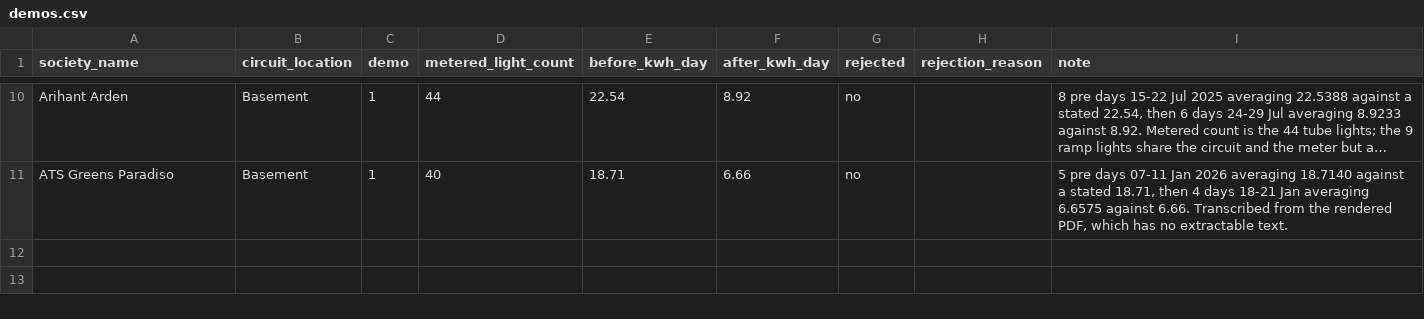
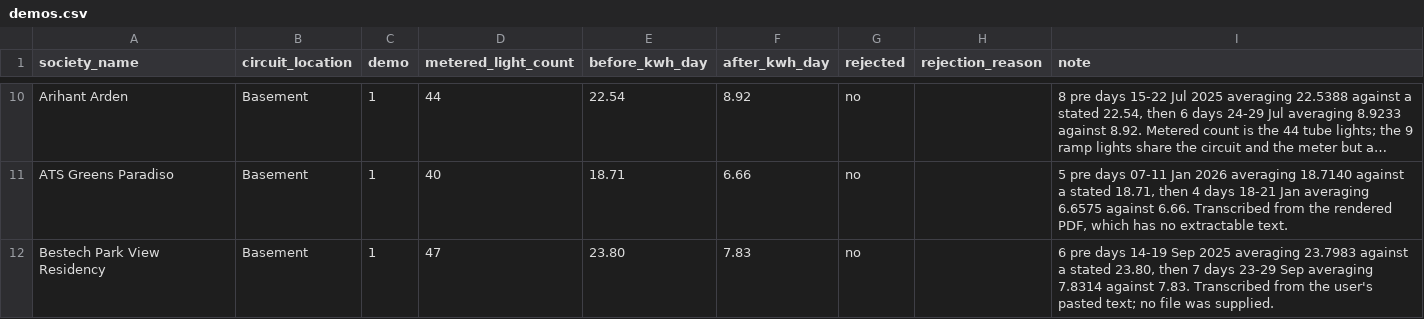
Before and after one commit to manishjhamb86/firstthing-dashboard, a CSV file: docs/backfill/demos.csv, drawn as a sheet; only a part is shown, gaps mark what is left out; long unchanged cells end in …; the diff names each change by its address in the sheet, - before the commit and + after, or states it on an @@ line.

```diff
--- a/docs/backfill/demos.csv
+++ b/docs/backfill/demos.csv
+row 12: Bestech Park View Residency | Basement | 1 | 47 | 23.80 | 7.83 | no |  | 6 pre days 14-19 Sep 2025 averaging 23.7983 against a stated 23.80, then 7 days 23-29 Sep averaging 7.8314 against 7.83. Transcribed from the user's pasted text; no file was supplied.
```
Also changed, not shown: docs/backfill/circuit_devices.csv, docs/backfill/circuits.csv, 5 other files.
